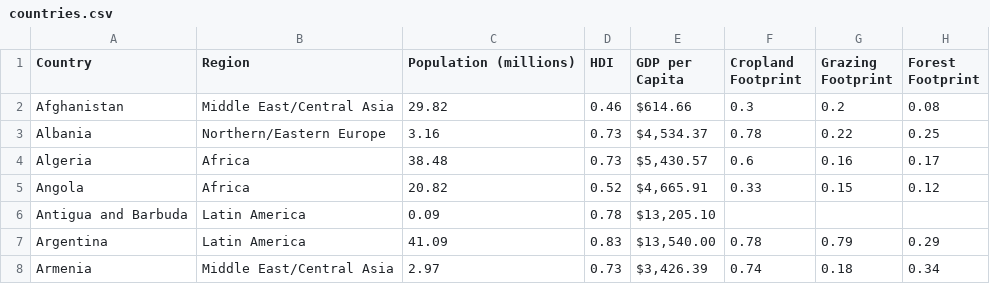
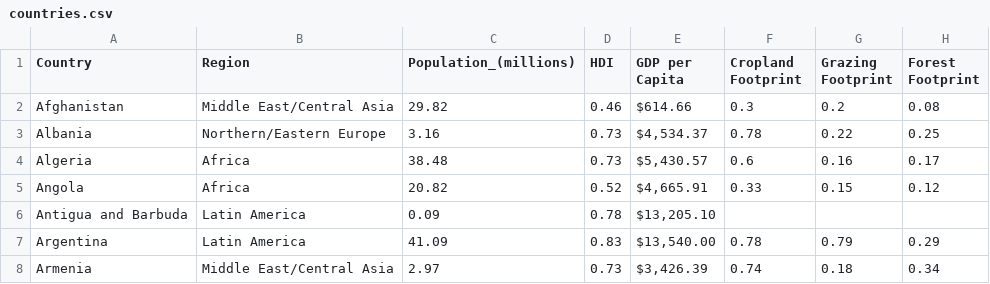
Before and after one commit to charlottesquier/FIT3179, a CSV file: Map/EcoFootprint/data/countries.csv, drawn as a sheet; only a part is shown; the diff names each change by its address in the sheet, - before the commit and + after, or states it on an @@ line.

Commit message:
Update countries.csv

```diff
--- a/Map/EcoFootprint/data/countries.csv
+++ b/Map/EcoFootprint/data/countries.csv
-C1: Population (millions)
+C1: Population_(millions)
```
